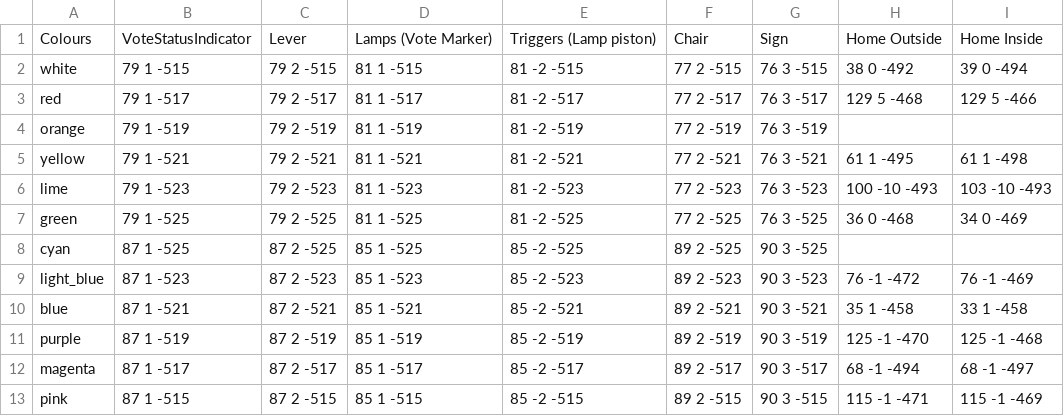
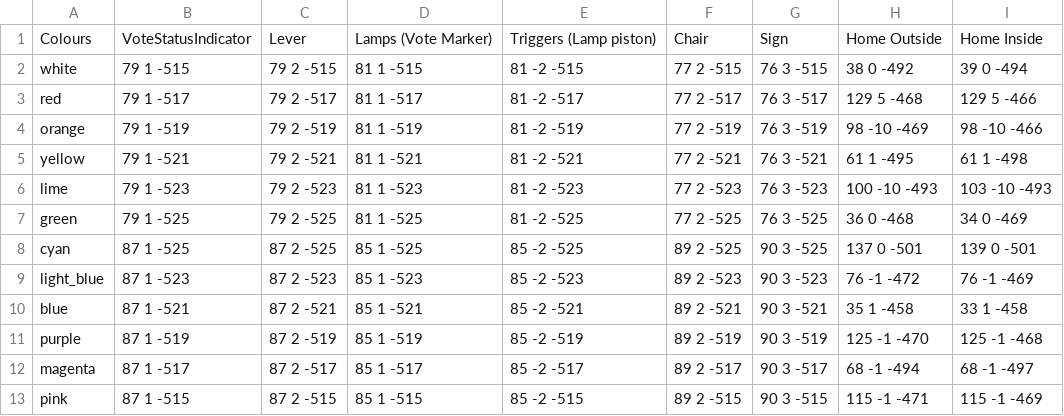
Before and after one commit to blinloo/botc-fabric, a CSV file: run/config/botc-fab/city-BOTC-coords-sheet.csv, drawn as a sheet.

Commit message:
Finalised coordinates for city map

```diff
--- a/run/config/botc-fab/city-BOTC-coords-sheet.csv
+++ b/run/config/botc-fab/city-BOTC-coords-sheet.csv
@@ -3,3 +3,3 @@ white,79 1 -515,79 2 -515,81 1 -515,81 -2 -515,77 2 -515,76 3 -515,38 0 -492,39
 red,79 1 -517,79 2 -517,81 1 -517,81 -2 -517,77 2 -517,76 3 -517,129 5 -468,129 5 -466
-orange,79 1 -519,79 2 -519,81 1 -519,81 -2 -519,77 2 -519,76 3 -519,,
+orange,79 1 -519,79 2 -519,81 1 -519,81 -2 -519,77 2 -519,76 3 -519,98 -10 -469,98 -10 -466
 yellow,79 1 -521,79 2 -521,81 1 -521,81 -2 -521,77 2 -521,76 3 -521,61 1 -495,61 1 -498
@@ -7,3 +7,3 @@ lime,79 1 -523,79 2 -523,81 1 -523,81 -2 -523,77 2 -523,76 3 -523,100 -10 -493,1
 green,79 1 -525,79 2 -525,81 1 -525,81 -2 -525,77 2 -525,76 3 -525,36 0 -468,34 0 -469
-cyan,87 1 -525,87 2 -525,85 1 -525,85 -2 -525,89 2 -525,90 3 -525,,
+cyan,87 1 -525,87 2 -525,85 1 -525,85 -2 -525,89 2 -525,90 3 -525,137 0 -501,139 0 -501
 light_blue,87 1 -523,87 2 -523,85 1 -523,85 -2 -523,89 2 -523,90 3 -523,76 -1 -472,76 -1 -469
```
